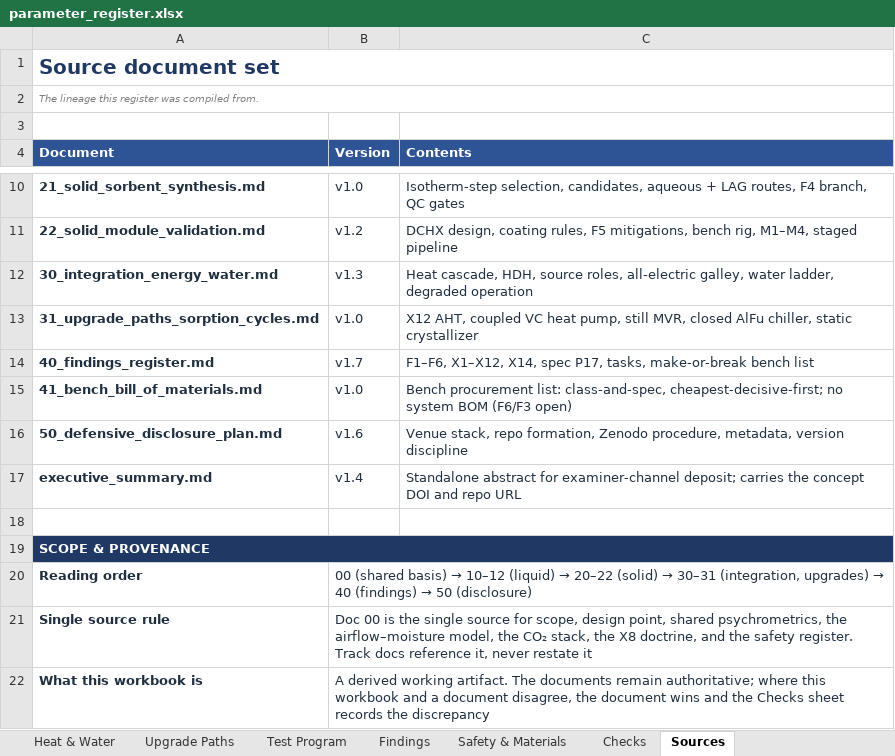
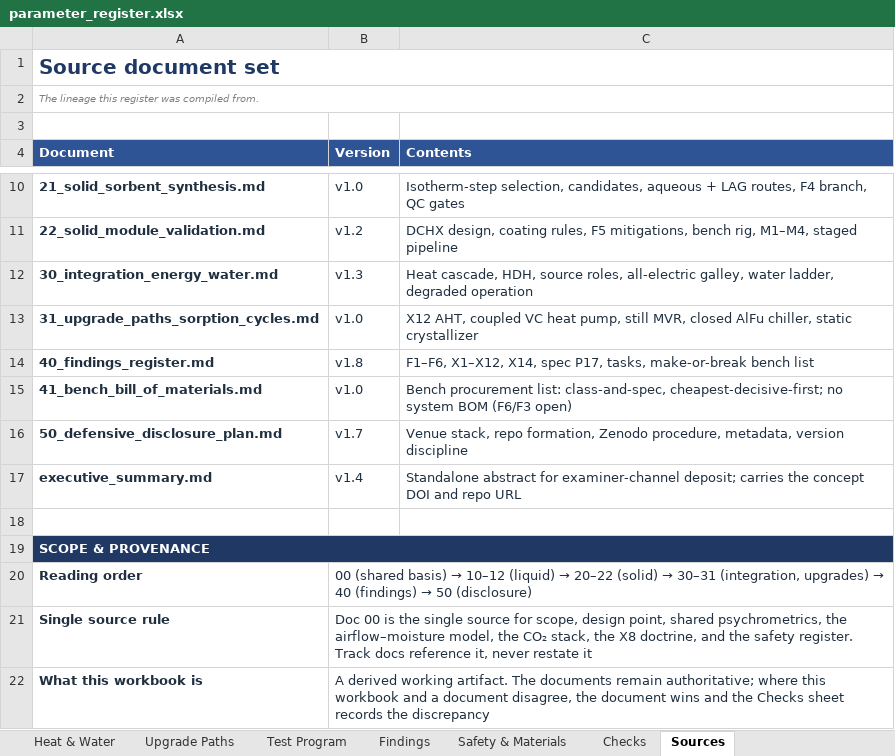
Before and after one commit to phicyclist/slice-cooling, an Excel workbook: docs/parameter_register.xlsx, sheet Sources, drawn as a sheet; only a part is shown, gaps mark what is left out; values as stored, in another font and other column widths than the file's, no borders; the diff names each change by its address in the sheet, - before the commit and + after, or states it on an @@ line.

```diff
--- a/docs/parameter_register.xlsx (sheet Sources)
+++ b/docs/parameter_register.xlsx (sheet Sources)
-B14 (Version): v1.7
+B14 (Version): v1.8
-B16 (Version): v1.6
+B16 (Version): v1.7
```
Also changed, not shown: 20 other files.
